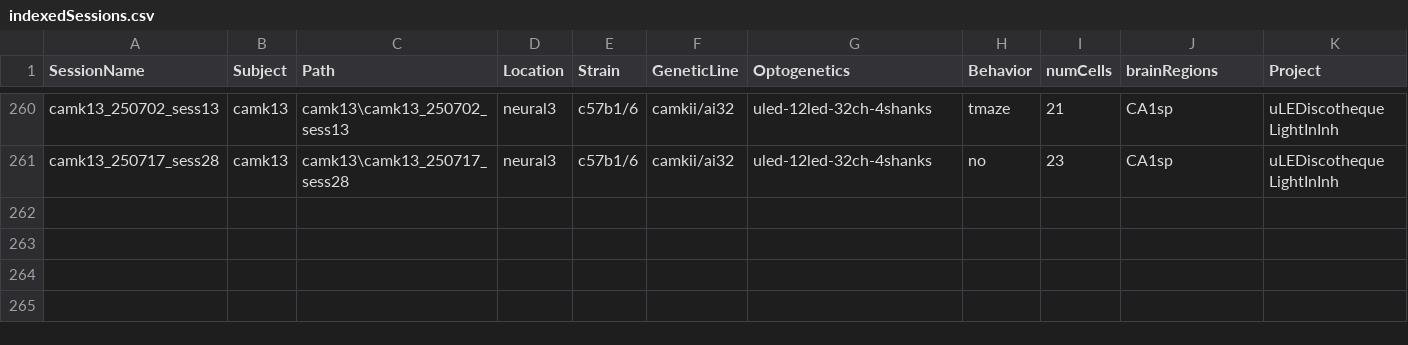
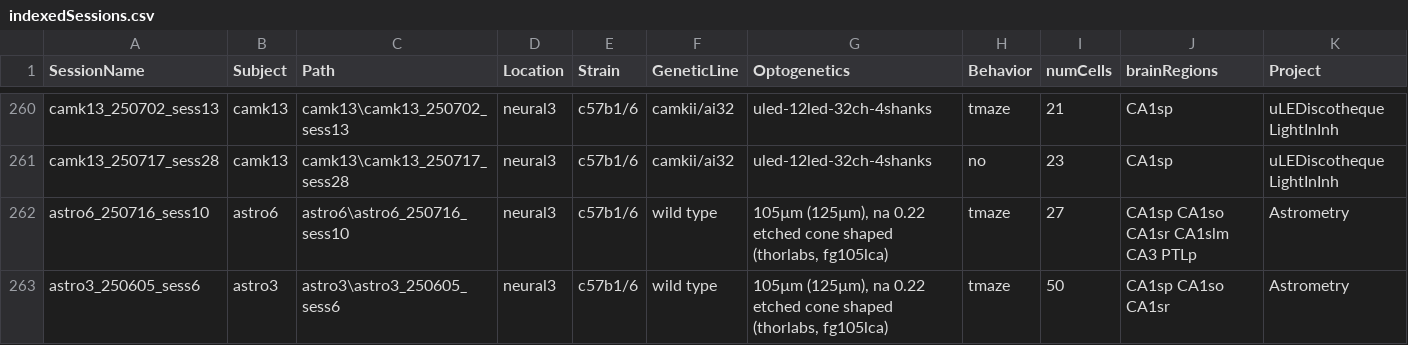
Before and after one commit to neucomplab/HippoCookBook, a CSV file: indexedSessions.csv, drawn as a sheet; only a part is shown, gaps mark what is left out; the diff names each change by its address in the sheet, - before the commit and + after, or states it on an @@ line.

Commit message:
Indexed sessions astro6 astro3

```diff
--- a/indexedSessions.csv
+++ b/indexedSessions.csv
+row 262: astro6_250716_sess10 | astro6 | astro6\astro6_250716_sess10 | neural3 | c57b1/6 | wild type | 105µm (125µm), na 0.22 etched cone shaped (thorlabs, fg105lca) | tmaze | 27 | CA1sp CA1so CA1sr CA1slm CA3 PTLp | Astrometry
+row 263: astro3_250605_sess6 | astro3 | astro3\astro3_250605_sess6 | neural3 | c57b1/6 | wild type | 105µm (125µm), na 0.22 etched cone shaped (thorlabs, fg105lca) | tmaze | 50 | CA1sp CA1so CA1sr | Astrometry
```
